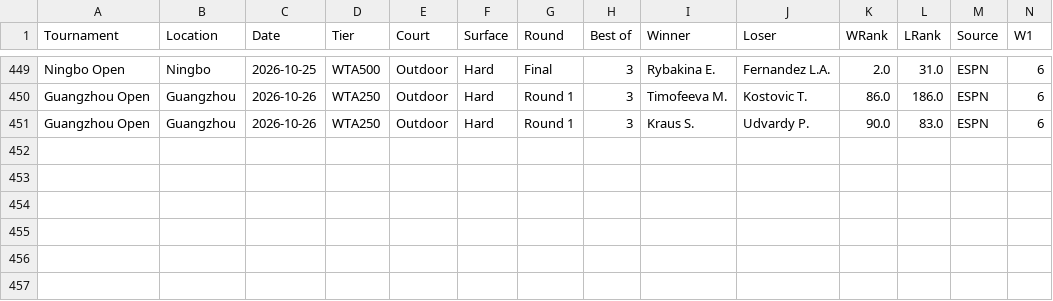
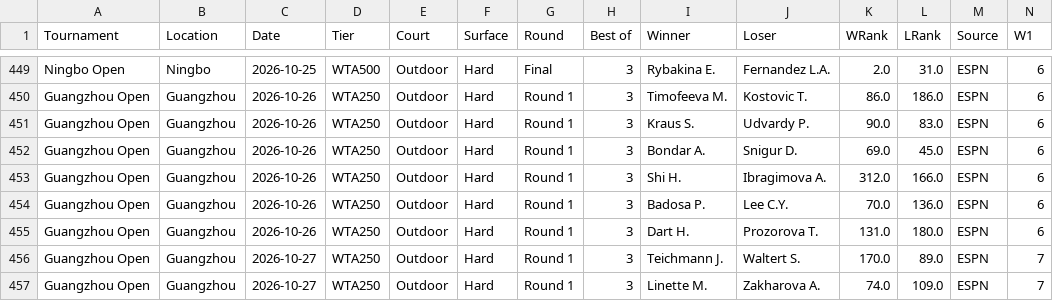
Before and after one commit to AVanneste/sports-analytics-platform, a CSV file: Tennis/data/raw/wta_espn.csv, drawn as a sheet; only a part is shown, gaps mark what is left out; rows hold the shown columns only; the diff names each change by its address in the sheet, - before the commit and + after, or states it on an @@ line.

```diff
--- a/Tennis/data/raw/wta_espn.csv
+++ b/Tennis/data/raw/wta_espn.csv
+row 452: Guangzhou Open | Guangzhou | 2026-10-26 | WTA250 | Outdoor | Hard | Round 1 | 3 | Bondar A. | Snigur D. | 69.0 | 45.0 | ESPN | 6
+row 453: Guangzhou Open | Guangzhou | 2026-10-26 | WTA250 | Outdoor | Hard | Round 1 | 3 | Shi H. | Ibragimova A. | 312.0 | 166.0 | ESPN | 6
+row 454: Guangzhou Open | Guangzhou | 2026-10-26 | WTA250 | Outdoor | Hard | Round 1 | 3 | Badosa P. | Lee C.Y. | 70.0 | 136.0 | ESPN | 6
+row 455: Guangzhou Open | Guangzhou | 2026-10-26 | WTA250 | Outdoor | Hard | Round 1 | 3 | Dart H. | Prozorova T. | 131.0 | 180.0 | ESPN | 6
+row 456: Guangzhou Open | Guangzhou | 2026-10-27 | WTA250 | Outdoor | Hard | Round 1 | 3 | Teichmann J. | Waltert S. | 170.0 | 89.0 | ESPN | 7
+row 457: Guangzhou Open | Guangzhou | 2026-10-27 | WTA250 | Outdoor | Hard | Round 1 | 3 | Linette M. | Zakharova A. | 74.0 | 109.0 | ESPN | 7
```
Also changed, not shown: Football/data/raw/xg/LaLiga.csv, Football/data/raw/xg/Ligue1.csv, 13 other files.
